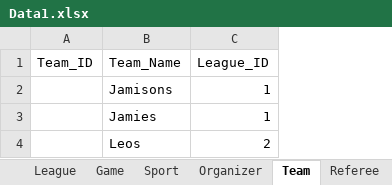
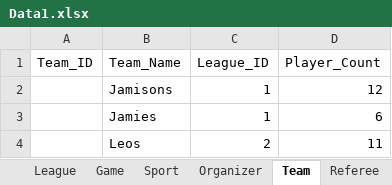
Before and after one commit to kwaldhof/SEFinal, an Excel workbook: Data1.xlsx, sheet Team, drawn as a sheet; values as stored, in another font and other column widths than the file's, no borders; the diff names each change by its address in the sheet, - before the commit and + after, or states it on an @@ line.

Commit message:
Update Data1.xlsx

```diff
--- a/Data1.xlsx (sheet Team)
+++ b/Data1.xlsx (sheet Team)
+column D (Player_Count), rows 2-4: 12 | 6 | 11
```
